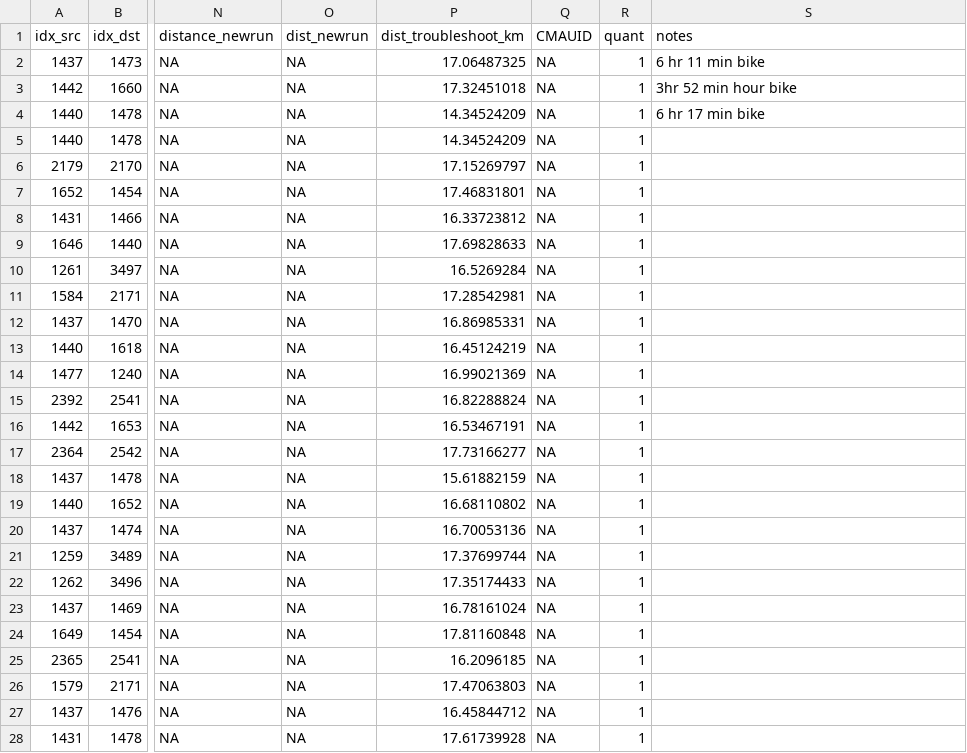
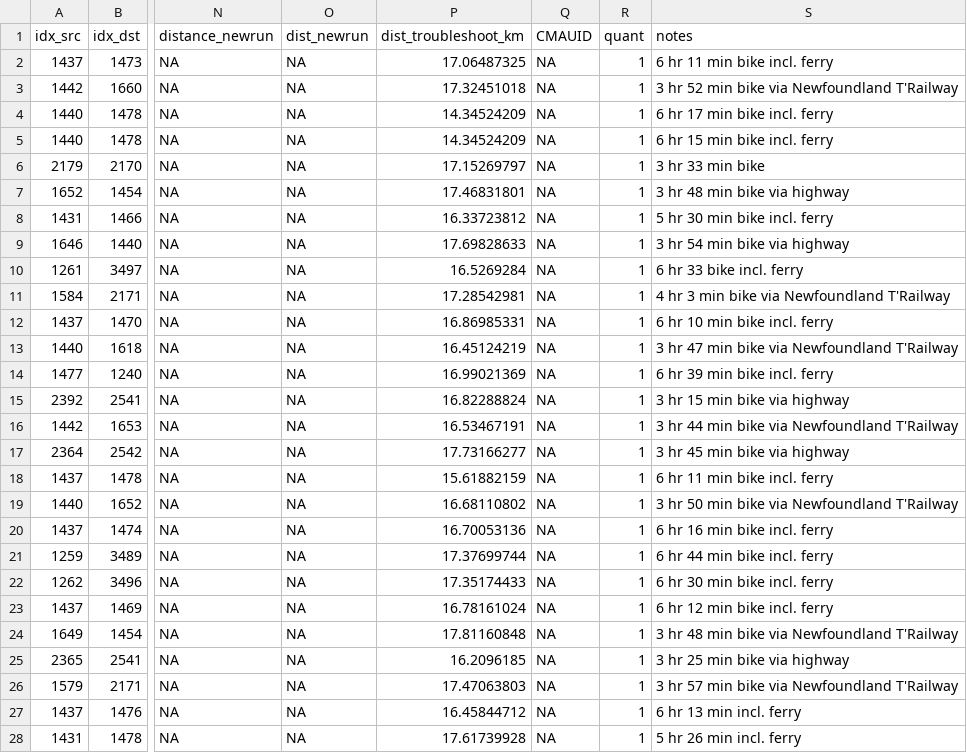
Before and after one commit to KHobbs3/valhalla-validation, a CSV file: data/quantile_1_sample.csv, drawn as a sheet; only a part is shown, gaps mark what is left out; the diff covers the shown part only; the diff names each change by its address in the sheet, - before the commit and + after, or states it on an @@ line.

Commit message:
Update quantile_1_sample.csv

```diff
--- a/data/quantile_1_sample.csv
+++ b/data/quantile_1_sample.csv
-S2 (notes): 6 hr 11 min bike
+S2 (notes): 6 hr 11 min bike incl. ferry
-S3 (notes): 3hr 52 min hour bike
+S3 (notes): 3 hr 52 min bike via Newfoundland T'Railway
-S4 (notes): 6 hr 17 min bike
+S4 (notes): 6 hr 17 min bike incl. ferry
-S5 (notes): (empty)
+S5 (notes): 6 hr 15 min bike incl. ferry
-S6 (notes): (empty)
+S6 (notes): 3 hr 33 min bike
-S7 (notes): (empty)
+S7 (notes): 3 hr 48 min bike via highway
-S8 (notes): (empty)
+S8 (notes): 5 hr 30 min bike incl. ferry
-S9 (notes): (empty)
+S9 (notes): 3 hr 54 min bike via highway
-S10 (notes): (empty)
+S10 (notes): 6 hr 33 bike incl. ferry
-S11 (notes): (empty)
+S11 (notes): 4 hr 3 min bike via Newfoundland T'Railway
-S12 (notes): (empty)
+S12 (notes): 6 hr 10 min bike incl. ferry
-S13 (notes): (empty)
+S13 (notes): 3 hr 47 min bike via Newfoundland T'Railway
-S14 (notes): (empty)
+S14 (notes): 6 hr 39 min bike incl. ferry
-S15 (notes): (empty)
+S15 (notes): 3 hr 15 min bike via highway
-S16 (notes): (empty)
+S16 (notes): 3 hr 44 min bike via Newfoundland T'Railway
-S17 (notes): (empty)
+S17 (notes): 3 hr 45 min bike via highway
-S18 (notes): (empty)
+S18 (notes): 6 hr 11 min bike incl. ferry
-S19 (notes): (empty)
+S19 (notes): 3 hr 50 min bike via Newfoundland T'Railway
-S20 (notes): (empty)
+S20 (notes): 6 hr 16 min bike incl. ferry
-S21 (notes): (empty)
+S21 (notes): 6 hr 44 min bike incl. ferry
-S22 (notes): (empty)
+S22 (notes): 6 hr 30 min bike incl. ferry
-S23 (notes): (empty)
+S23 (notes): 6 hr 12 min bike incl. ferry
-S24 (notes): (empty)
+S24 (notes): 3 hr 48 min bike via Newfoundland T'Railway
-S25 (notes): (empty)
+S25 (notes): 3 hr 25 min bike via highway
-S26 (notes): (empty)
+S26 (notes): 3 hr 57 min bike via Newfoundland T'Railway
-S27 (notes): (empty)
+S27 (notes): 6 hr 13 min incl. ferry
-S28 (notes): (empty)
+S28 (notes): 5 hr 26 min incl. ferry
```
Also changed, not shown: 3 edited cells elsewhere in this file.
